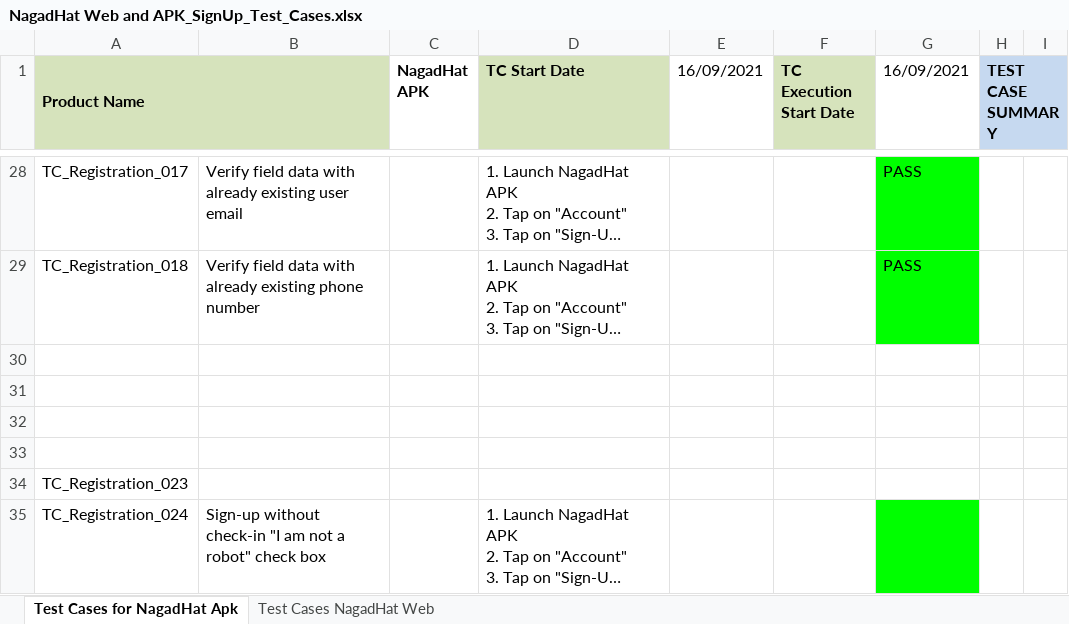
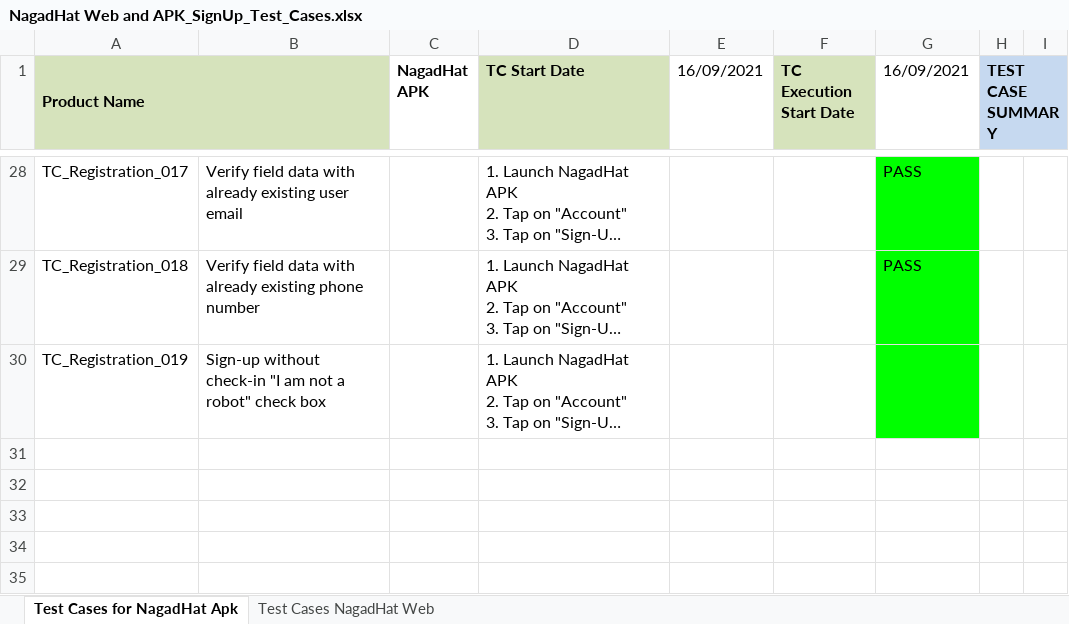
Before and after one commit to arfoysal/Manual-Testing-Project, an Excel workbook: Nagadhat Web and APK Singup/NagadHat Web and APK_SignUp_Test_Cases.xlsx, sheet Test Cases for NagadHat Apk, drawn as a sheet; only a part is shown, gaps mark what is left out; long unchanged cells end in …; values as stored, in another font and other column widths than the file's, no borders; charts and pictures and conditional formats not drawn; removed rows and columns are numbered as before the commit, all else as after; the diff names each change by its address in the sheet, - before the commit and + after, or states it on an @@ line.

Commit message:
Add Nagadhat WEB and APK Singup Test cases Excel File

```diff
--- a/Nagadhat Web and APK Singup/NagadHat Web and APK_SignUp_Test_Cases.xlsx (sheet Test Cases for NagadHat Apk)
+++ b/Nagadhat Web and APK Singup/NagadHat Web and APK_SignUp_Test_Cases.xlsx (sheet Test Cases for NagadHat Apk)
-row 30: (empty)
-row 31: (empty)
-row 32: (empty)
-row 33: (empty)
-row 34: TC_Registration_023
-A30 (Product Name): TC_Registration_024
+A30 (Product Name): TC_Registration_019
```
Also changed, not shown: charts or pictures.
